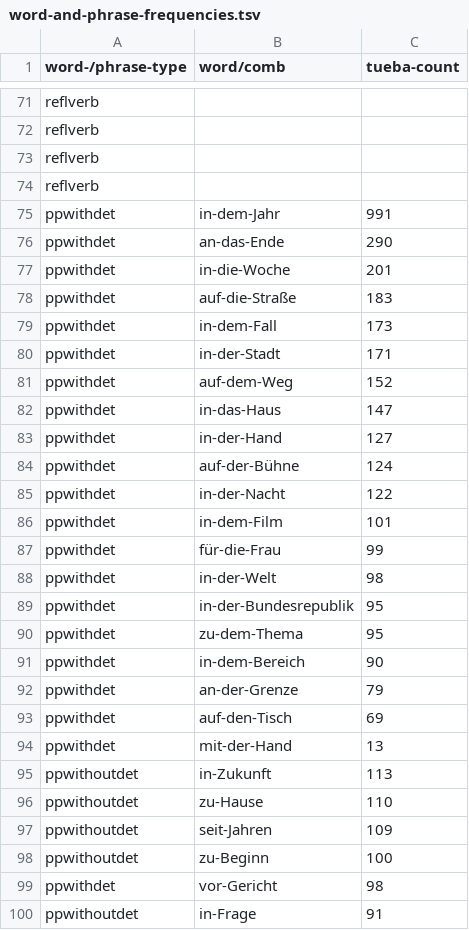
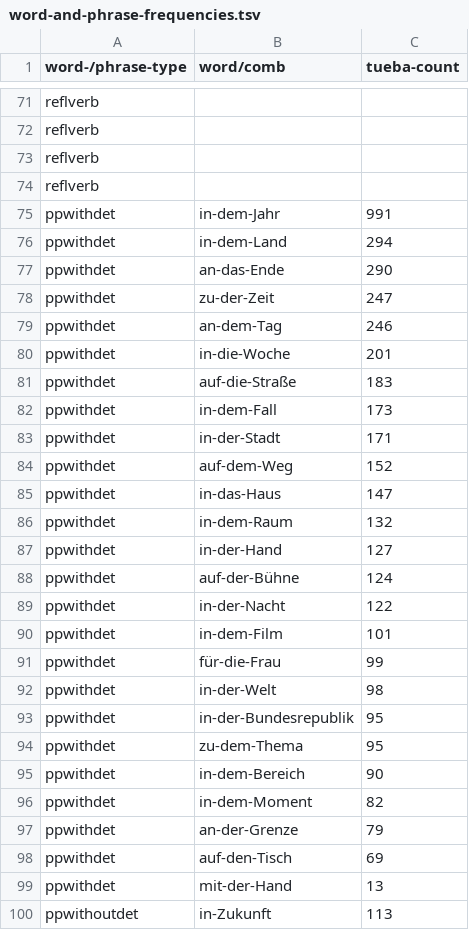
Before and after one commit to DiveFish/PPATS, a TSV file: material/word-and-phrase-frequencies.tsv, drawn as a sheet; only a part is shown, gaps mark what is left out; the shorter side is filled out with more unchanged rows; the diff names each change by its address in the sheet, - before the commit and + after, or states it on an @@ line.

```diff
--- a/material/word-and-phrase-frequencies.tsv
+++ b/material/word-and-phrase-frequencies.tsv
+row 76: ppwithdet | in-dem-Land | 294
+row 78: ppwithdet | zu-der-Zeit | 247
+row 79: ppwithdet | an-dem-Tag | 246
+row 86: ppwithdet | in-dem-Raum | 132
+row 96: ppwithdet | in-dem-Moment | 82
```
Also changed, not shown: 1 other file.
